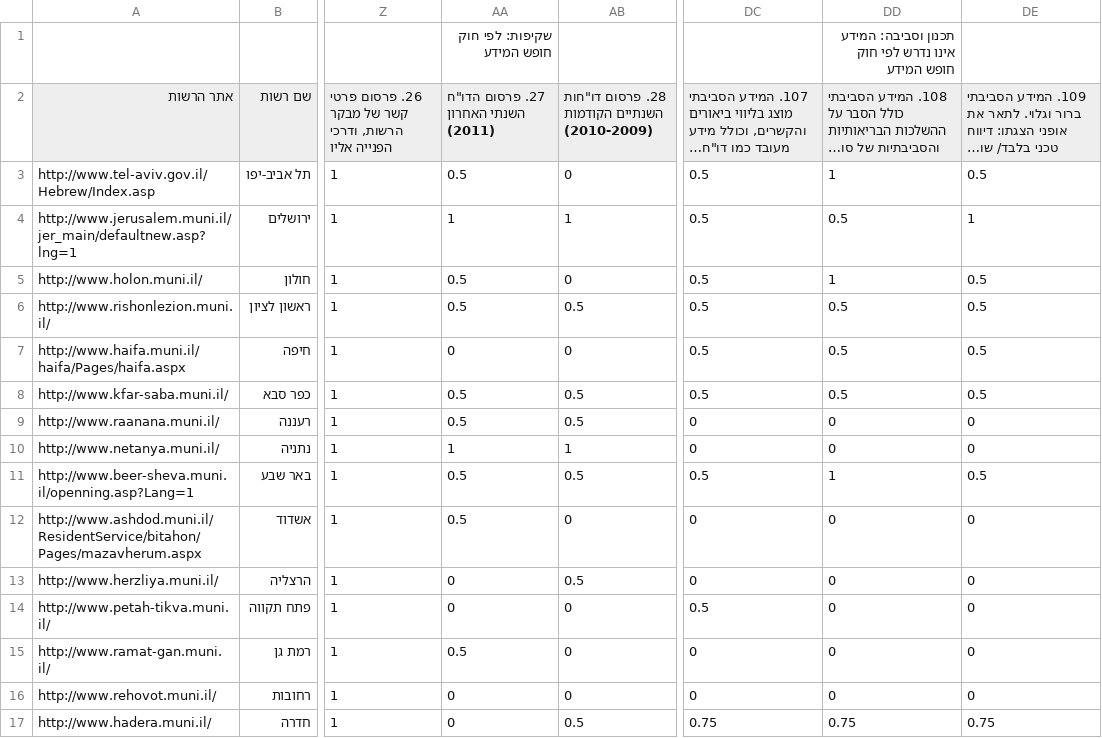
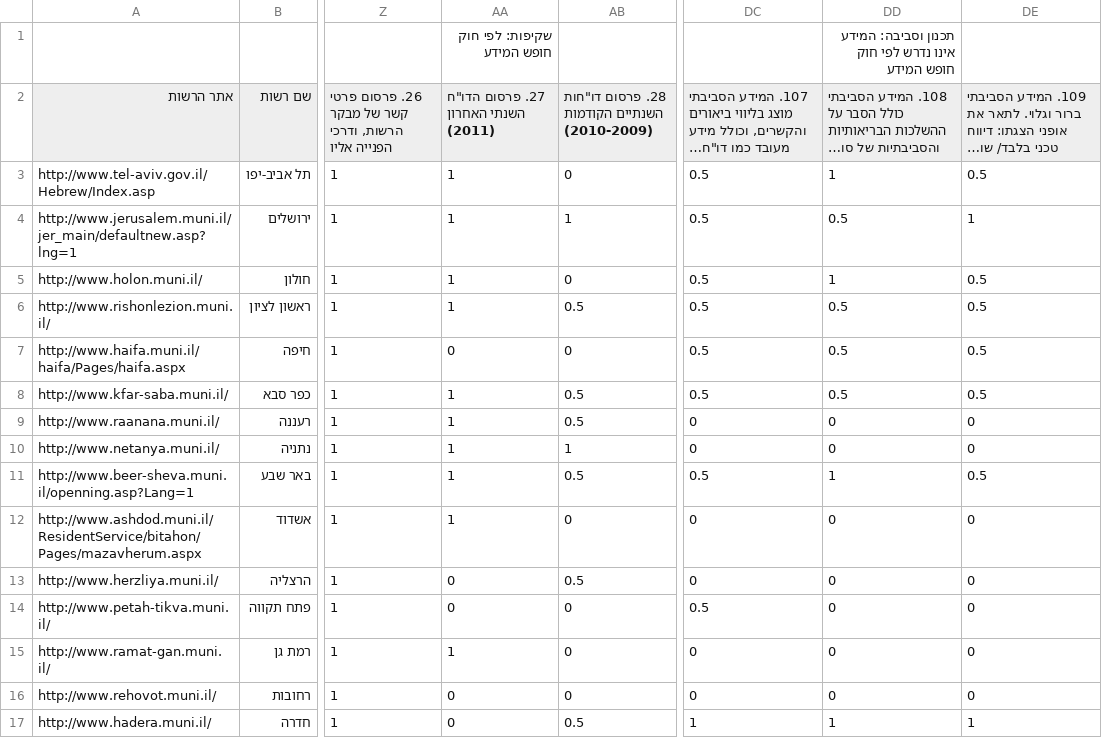
Before and after one commit to umbrellaco/shvil, a CSV file: data.csv, drawn as a sheet; only a part is shown, gaps mark what is left out; long unchanged cells end in …; the diff names each change by its address in the sheet, - before the commit and + after, or states it on an @@ line.

Commit message:
Some data corrections from Galia

```diff
--- a/data.csv
+++ b/data.csv
-AA3: 0.5
+AA3: 1
-AA5:AA6: 0.5
+AA5:AA6: 1
-AA8:AA9: 0.5
+AA8:AA9: 1
-AA11:AA12: 0.5
+AA11:AA12: 1
-AA15: 0.5
+AA15: 1
-DC17: 0.75
+DC17: 1
-DD17: 0.75
+DD17: 1
-DE17: 0.75
+DE17: 1
```
Also changed, not shown: 2 other files.
